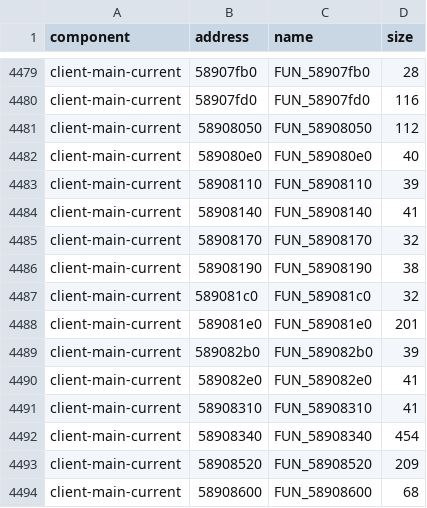
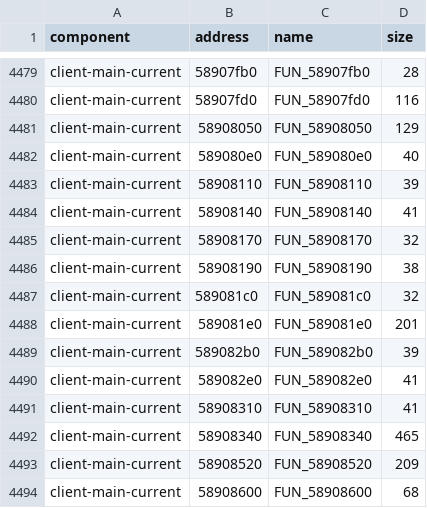
Before and after one commit to rbxrootx/MissionFleet, a TSV file: config/NF2_2026/client-functions.tsv, drawn as a sheet; only a part is shown, gaps mark what is left out.

Commit message:
Match current Main list control lifecycle and dispatch

```diff
--- a/config/NF2_2026/client-functions.tsv
+++ b/config/NF2_2026/client-functions.tsv
@@ -4480,3 +4480,3 @@ client-main-current	58907fb0	FUN_58907fb0	28
 client-main-current	58907fd0	FUN_58907fd0	116
-client-main-current	58908050	FUN_58908050	112
+client-main-current	58908050	FUN_58908050	129
 client-main-current	589080e0	FUN_589080e0	40
@@ -4491,3 +4491,3 @@ client-main-current	589082e0	FUN_589082e0	41
 client-main-current	58908310	FUN_58908310	41
-client-main-current	58908340	FUN_58908340	454
+client-main-current	58908340	FUN_58908340	465
 client-main-current	58908520	FUN_58908520	209
```
Also changed, not shown: 11 other files.
